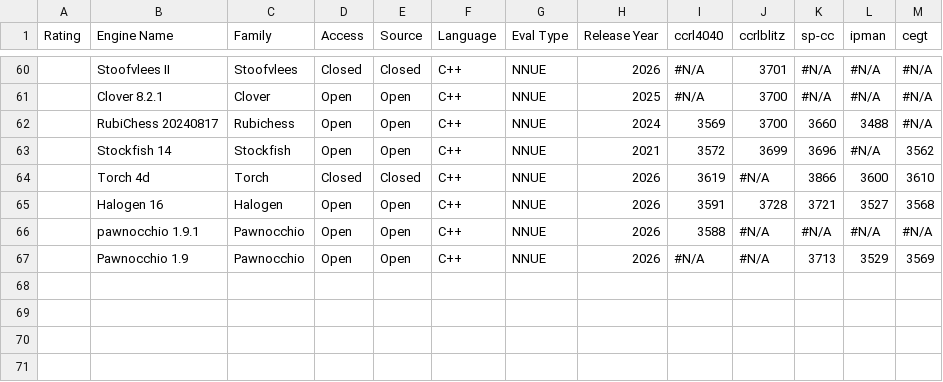
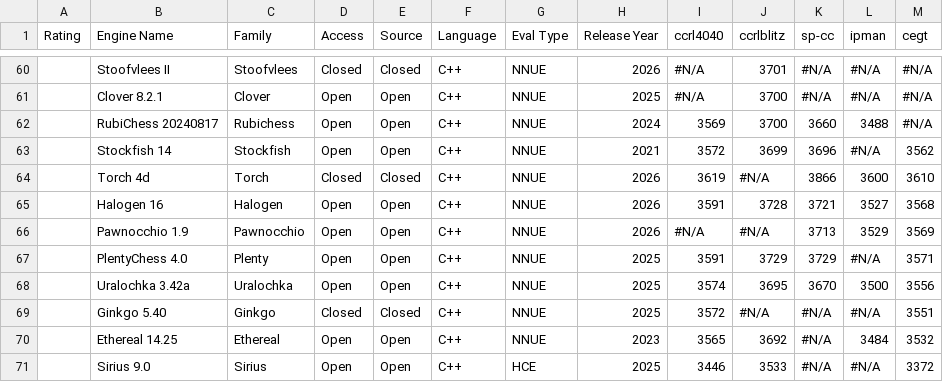
Before and after one commit to FauziAkram/chesstubetree, a CSV file: data.csv, drawn as a sheet; only a part is shown, gaps mark what is left out; removed rows and columns are numbered as before the commit, all else as after; the diff names each change by its address in the sheet, - before the commit and + after, or states it on an @@ line.

Commit message:
Add files via upload

```diff
--- a/data.csv
+++ b/data.csv
-row 66:  | pawnocchio 1.9.1 | Pawnocchio | Open | Open | C++ | NNUE | 2026 | 3588 | #N/A | #N/A | #N/A | #N/A
+row 67:  | PlentyChess 4.0 | Plenty | Open | Open | C++ | NNUE | 2025 | 3591 | 3729 | 3729 | #N/A | 3571
+row 68:  | Uralochka 3.42a | Uralochka | Open | Open | C++ | NNUE | 2025 | 3574 | 3695 | 3670 | 3500 | 3556
+row 69:  | Ginkgo 5.40 | Ginkgo | Closed | Closed | C++ | NNUE | 2025 | 3572 | #N/A | #N/A | #N/A | 3551
+row 70:  | Ethereal 14.25 | Ethereal | Open | Open | C++ | NNUE | 2023 | 3565 | 3692 | #N/A | 3484 | 3532
+row 71:  | Sirius 9.0 | Sirius | Open | Open | C++ | HCE | 2025 | 3446 | 3533 | #N/A | #N/A | 3372
```
